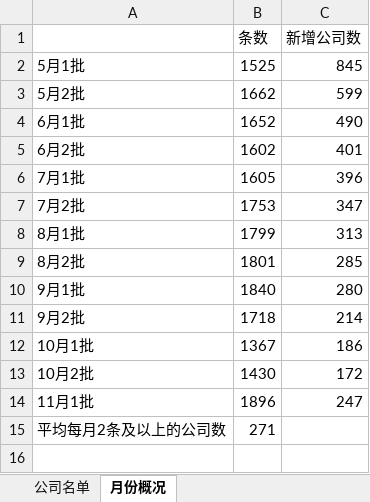
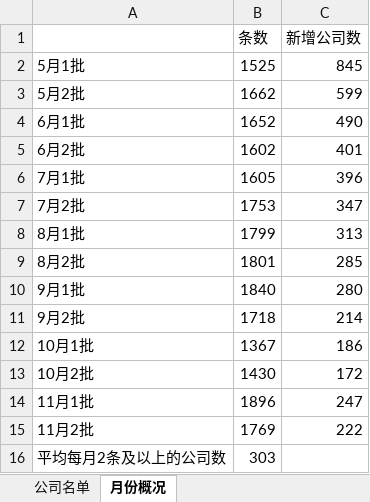
Before and after one commit to hanjc1993/luohu_rencai, an Excel workbook: 人才引进统计.xlsx, sheet 月份概况, drawn as a sheet; values as stored, in another font and other column widths than the file's, no borders; addresses are those after the commit; the diff names each change by its address in the sheet, - before the commit and + after, or states it on an @@ line.

```diff
--- a/人才引进统计.xlsx (sheet 月份概况)
+++ b/人才引进统计.xlsx (sheet 月份概况)
+row 15: 11月2批 | 1769 | 222
-B16 (条数): 271
+B16 (条数): 303
```
Also changed, not shown: sheet 公司名单, 人才引进公示.xlsx.
